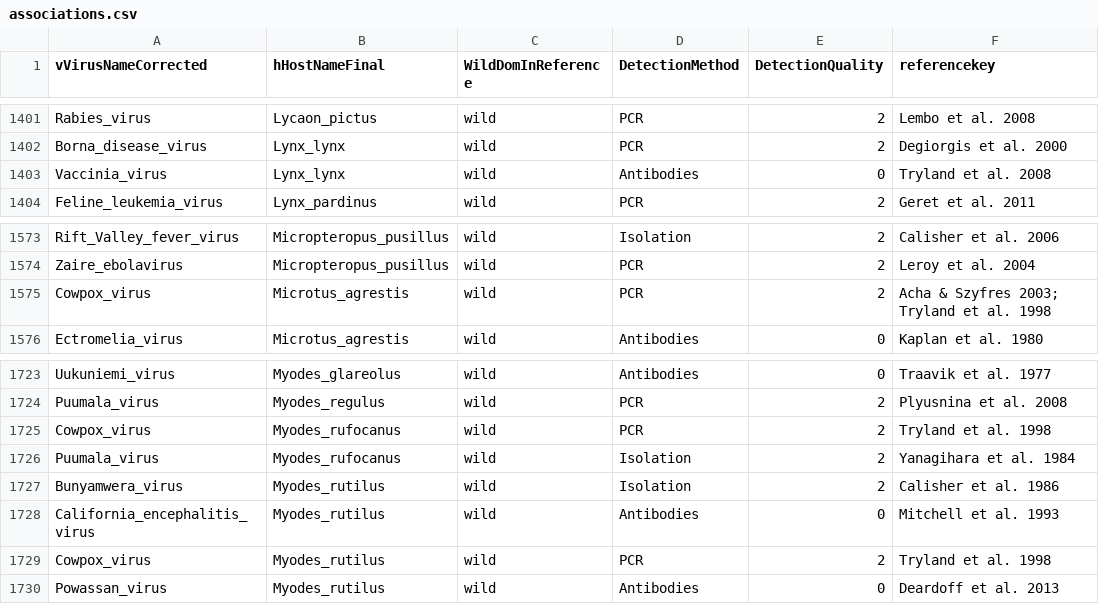
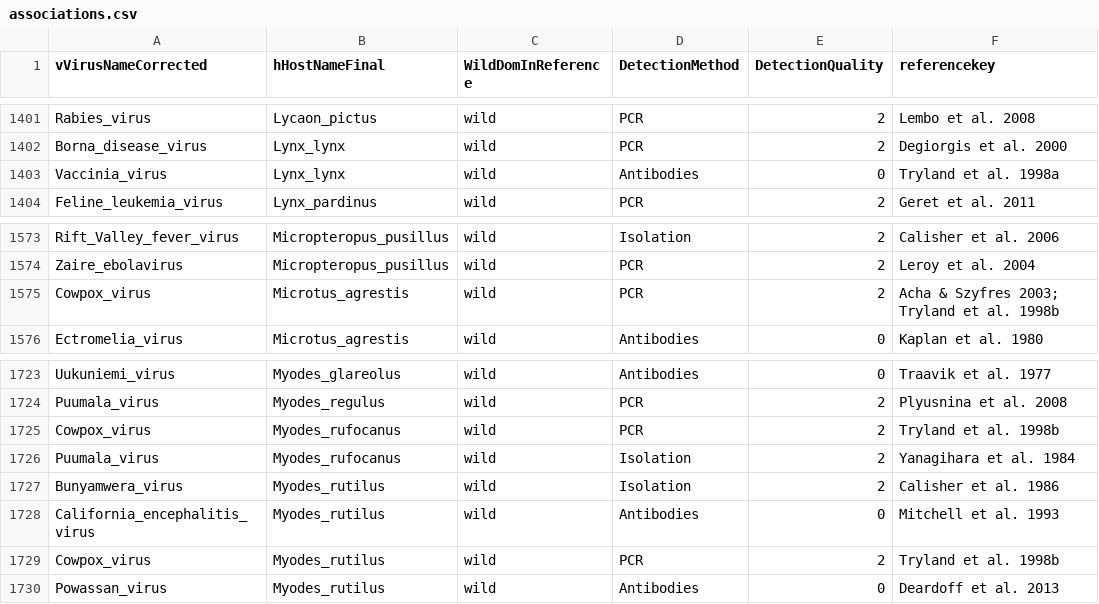
Before and after one commit to ecohealthalliance/HP3, a CSV file: data/associations.csv, drawn as a sheet; only a part is shown, gaps mark what is left out.

Commit message:
Clarify Tryland ab ref

```diff
--- a/data/associations.csv
+++ b/data/associations.csv
@@ -1402,3 +1402,3 @@ Rabies_virus,Lycaon_pictus,wild,PCR,2,Lembo et al. 2008
 Borna_disease_virus,Lynx_lynx,wild,PCR,2,Degiorgis et al. 2000
-Vaccinia_virus,Lynx_lynx,wild,Antibodies,0,Tryland et al. 2008
+Vaccinia_virus,Lynx_lynx,wild,Antibodies,0,Tryland et al. 1998a
 Feline_leukemia_virus,Lynx_pardinus,wild,PCR,2,Geret et al. 2011
@@ -1574,3 +1574,3 @@ Rift_Valley_fever_virus,Micropteropus_pusillus,wild,Isolation,2,Calisher et al.
 Zaire_ebolavirus,Micropteropus_pusillus,wild,PCR,2,Leroy et al. 2004
-Cowpox_virus,Microtus_agrestis,wild,PCR,2,Acha & Szyfres 2003; Tryland et al. 1998
+Cowpox_virus,Microtus_agrestis,wild,PCR,2,Acha & Szyfres 2003; Tryland et al. 1998b
 Ectromelia_virus,Microtus_agrestis,wild,Antibodies,0,Kaplan et al. 1980
@@ -1724,3 +1724,3 @@ Uukuniemi_virus,Myodes_glareolus,wild,Antibodies,0,Traavik et al. 1977
 Puumala_virus,Myodes_regulus,wild,PCR,2,Plyusnina et al. 2008
-Cowpox_virus,Myodes_rufocanus,wild,PCR,2,Tryland et al. 1998
+Cowpox_virus,Myodes_rufocanus,wild,PCR,2,Tryland et al. 1998b
 Puumala_virus,Myodes_rufocanus,wild,Isolation,2, Yanagihara et al. 1984
@@ -1728,3 +1728,3 @@ Bunyamwera_virus,Myodes_rutilus,wild,Isolation,2,Calisher et al. 1986
 California_encephalitis_virus,Myodes_rutilus,wild,Antibodies,0,Mitchell et al. 1993
-Cowpox_virus,Myodes_rutilus,wild,PCR,2,Tryland et al. 1998
+Cowpox_virus,Myodes_rutilus,wild,PCR,2,Tryland et al. 1998b
 Powassan_virus,Myodes_rutilus,wild,Antibodies,0,Deardoff et al. 2013
```
